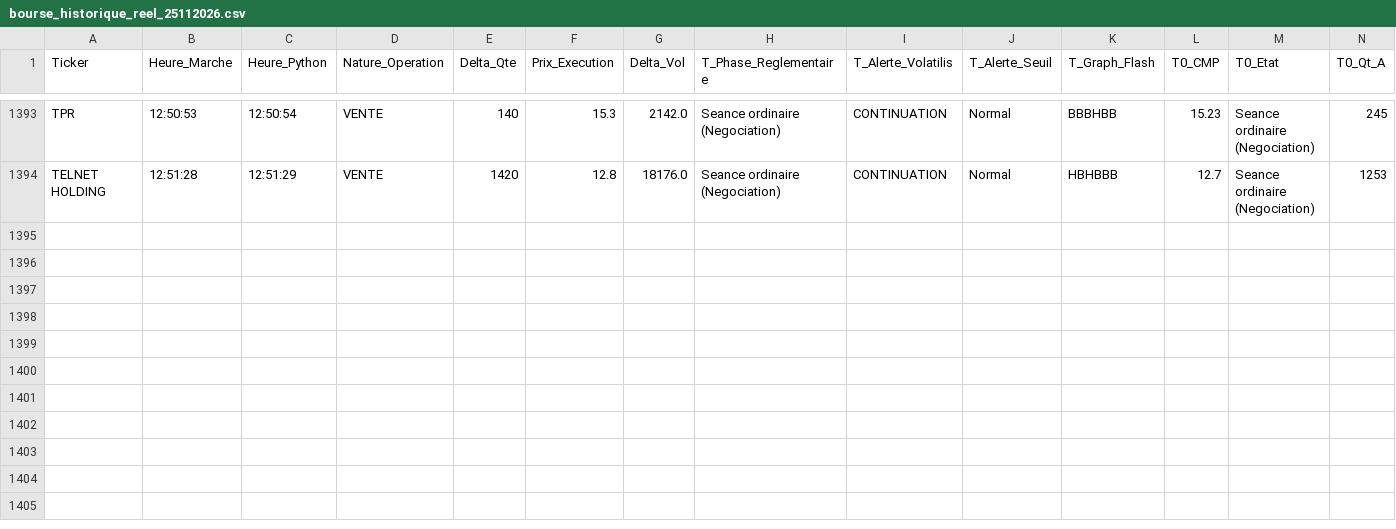
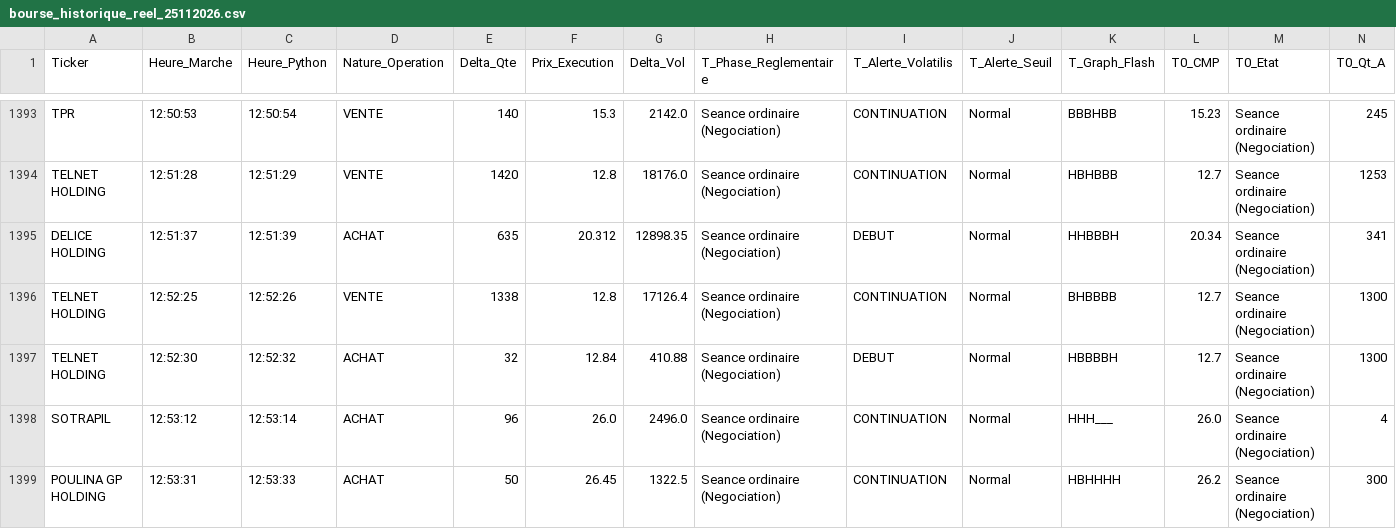
Before and after one commit to chemshaf-beep/ch-wavecandle-bvmt, a CSV file: Historique/bourse_historique_reel/bourse_historique_reel_25112026.csv, drawn as a sheet; only a part is shown, gaps mark what is left out; rows hold the shown columns only; the diff names each change by its address in the sheet, - before the commit and + after, or states it on an @@ line.

Commit message:
Sync historique BVMT Historique/bourse_historique_reel/bourse_historique_reel_25112026.csv

```diff
--- a/Historique/bourse_historique_reel/bourse_historique_reel_25112026.csv
+++ b/Historique/bourse_historique_reel/bourse_historique_reel_25112026.csv
+row 1395: DELICE HOLDING | 12:51:37 | 12:51:39 | ACHAT | 635 | 20.312 | 12898.35 | Seance ordinaire (Negociation) | DEBUT | Normal | HHBBBH | 20.34 | Seance ordinaire (Negociation) | 341
+row 1396: TELNET HOLDING | 12:52:25 | 12:52:26 | VENTE | 1338 | 12.8 | 17126.4 | Seance ordinaire (Negociation) | CONTINUATION | Normal | BHBBBB | 12.7 | Seance ordinaire (Negociation) | 1300
+row 1397: TELNET HOLDING | 12:52:30 | 12:52:32 | ACHAT | 32 | 12.84 | 410.88 | Seance ordinaire (Negociation) | DEBUT | Normal | HBBBBH | 12.7 | Seance ordinaire (Negociation) | 1300
+row 1398: SOTRAPIL | 12:53:12 | 12:53:14 | ACHAT | 96 | 26.0 | 2496.0 | Seance ordinaire (Negociation) | CONTINUATION | Normal | HHH___ | 26.0 | Seance ordinaire (Negociation) | 4
+row 1399: POULINA GP HOLDING | 12:53:31 | 12:53:33 | ACHAT | 50 | 26.45 | 1322.5 | Seance ordinaire (Negociation) | CONTINUATION | Normal | HBHHHH | 26.2 | Seance ordinaire (Negociation) | 300
```
